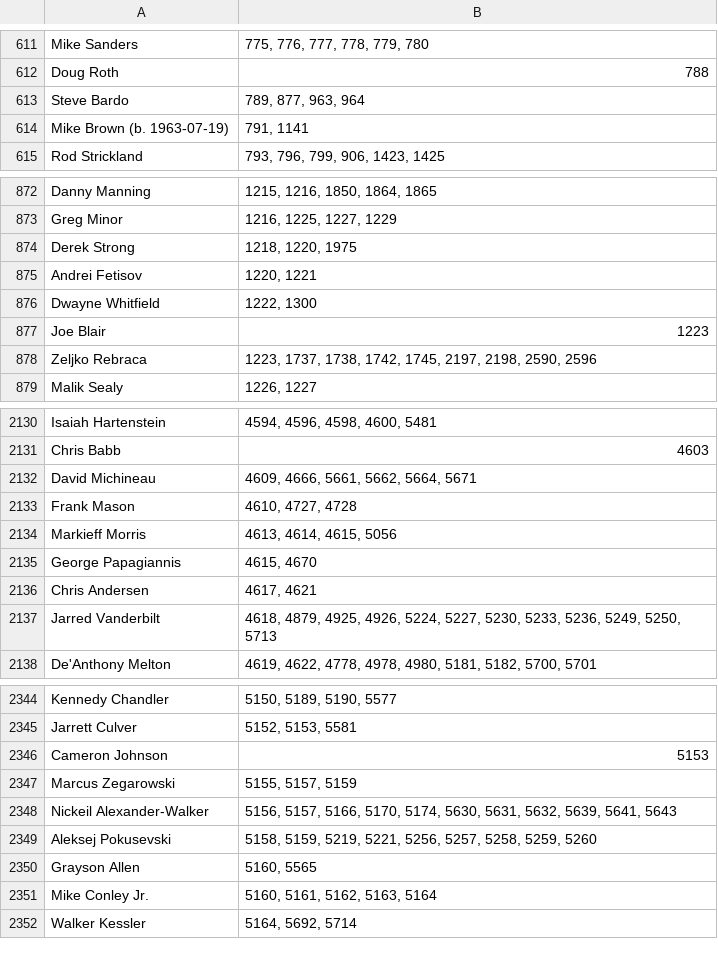
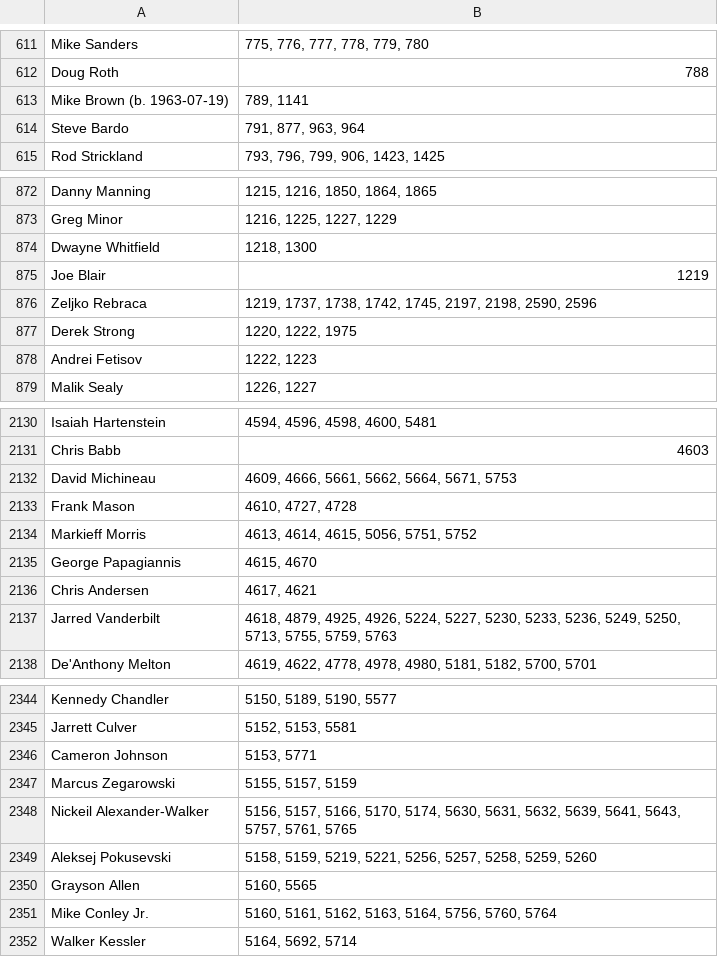
Before and after one commit to aaabuk02/TradeNet, a CSV file: scrape/nodes.csv, drawn as a sheet; only a part is shown, gaps mark what is left out; the diff covers the shown part only.

```diff
--- a/scrape/nodes.csv
+++ b/scrape/nodes.csv
@@ -612,4 +612,4 @@ Mike Sanders,"775, 776, 777, 778, 779, 780"
 Doug Roth,788
-Steve Bardo,"789, 877, 963, 964"
-Mike Brown (b. 1963-07-19),"791, 1141"
+Mike Brown (b. 1963-07-19),"789, 1141"
+Steve Bardo,"791, 877, 963, 964"
 Rod Strickland,"793, 796, 799, 906, 1423, 1425"
@@ -873,7 +873,7 @@ Danny Manning,"1215, 1216, 1850, 1864, 1865"
 Greg Minor,"1216, 1225, 1227, 1229"
-Derek Strong,"1218, 1220, 1975"
-Andrei Fetisov,"1220, 1221"
-Dwayne Whitfield,"1222, 1300"
-Joe Blair,1223
-Zeljko Rebraca,"1223, 1737, 1738, 1742, 1745, 2197, 2198, 2590, 2596"
+Dwayne Whitfield,"1218, 1300"
+Joe Blair,1219
+Zeljko Rebraca,"1219, 1737, 1738, 1742, 1745, 2197, 2198, 2590, 2596"
+Derek Strong,"1220, 1222, 1975"
+Andrei Fetisov,"1222, 1223"
 Malik Sealy,"1226, 1227"
@@ -2131,8 +2131,8 @@ Isaiah Hartenstein,"4594, 4596, 4598, 4600, 5481"
 Chris Babb,4603
-David Michineau,"4609, 4666, 5661, 5662, 5664, 5671"
+David Michineau,"4609, 4666, 5661, 5662, 5664, 5671, 5753"
 Frank Mason,"4610, 4727, 4728"
-Markieff Morris,"4613, 4614, 4615, 5056"
+Markieff Morris,"4613, 4614, 4615, 5056, 5751, 5752"
 George Papagiannis,"4615, 4670"
 Chris Andersen,"4617, 4621"
-Jarred Vanderbilt,"4618, 4879, 4925, 4926, 5224, 5227, 5230, 5233, 5236, 5249, 5250, 5713"
+Jarred Vanderbilt,"4618, 4879, 4925, 4926, 5224, 5227, 5230, 5233, 5236, 5249, 5250, 5713, 5755, 5759, 5763"
 De'Anthony Melton,"4619, 4622, 4778, 4978, 4980, 5181, 5182, 5700, 5701"
@@ -2345,8 +2345,8 @@ Kennedy Chandler,"5150, 5189, 5190, 5577"
 Jarrett Culver,"5152, 5153, 5581"
-Cameron Johnson,5153
+Cameron Johnson,"5153, 5771"
 Marcus Zegarowski,"5155, 5157, 5159"
-Nickeil Alexander-Walker,"5156, 5157, 5166, 5170, 5174, 5630, 5631, 5632, 5639, 5641, 5643"
+Nickeil Alexander-Walker,"5156, 5157, 5166, 5170, 5174, 5630, 5631, 5632, 5639, 5641, 5643, 5757, 5761, 5765"
 Aleksej Pokusevski,"5158, 5159, 5219, 5221, 5256, 5257, 5258, 5259, 5260"
 Grayson Allen,"5160, 5565"
-Mike Conley Jr.,"5160, 5161, 5162, 5163, 5164"
+Mike Conley Jr.,"5160, 5161, 5162, 5163, 5164, 5756, 5760, 5764"
 Walker Kessler,"5164, 5692, 5714"
```
Also changed, not shown: 19 added rows, 10 removed rows and 71 edited cells elsewhere in this file, scrape/edges.csv, scrape/trades.csv, 3 other files.
